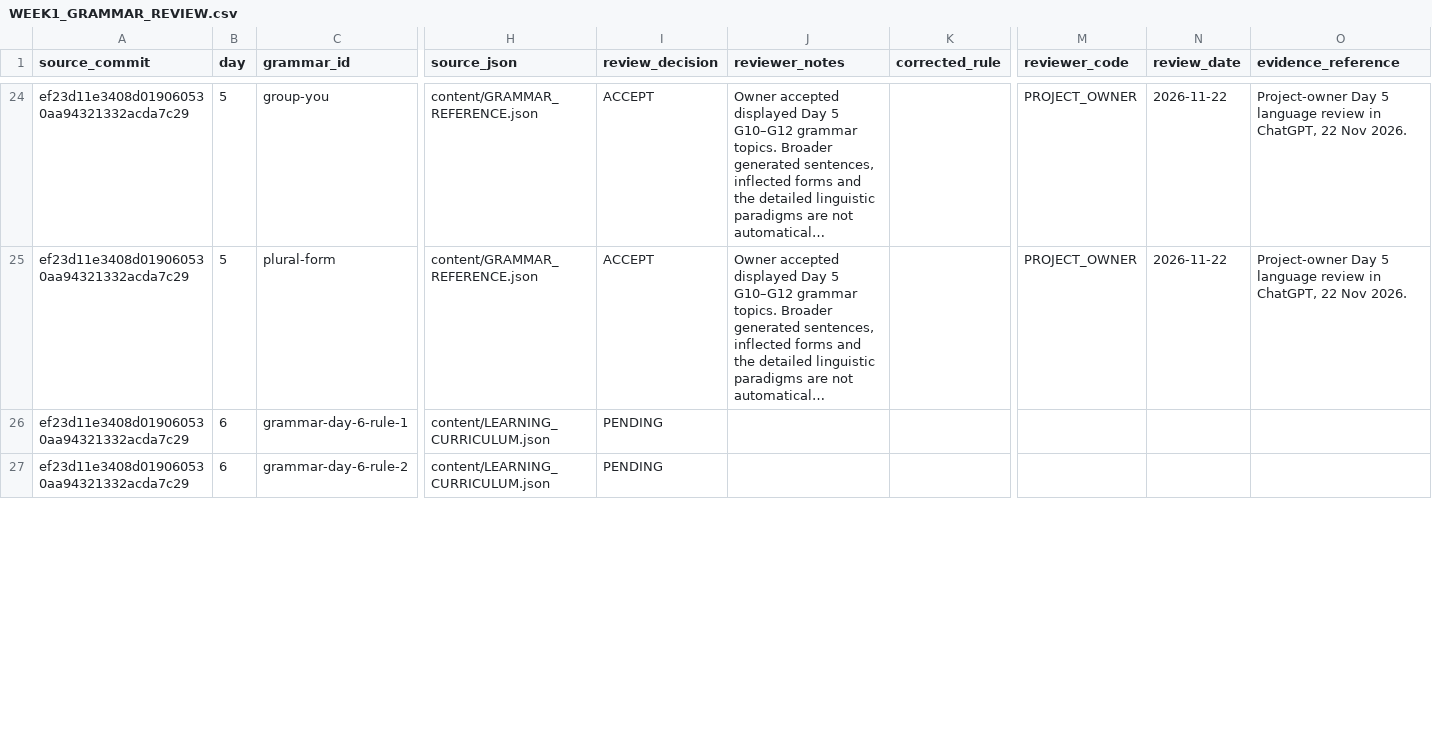
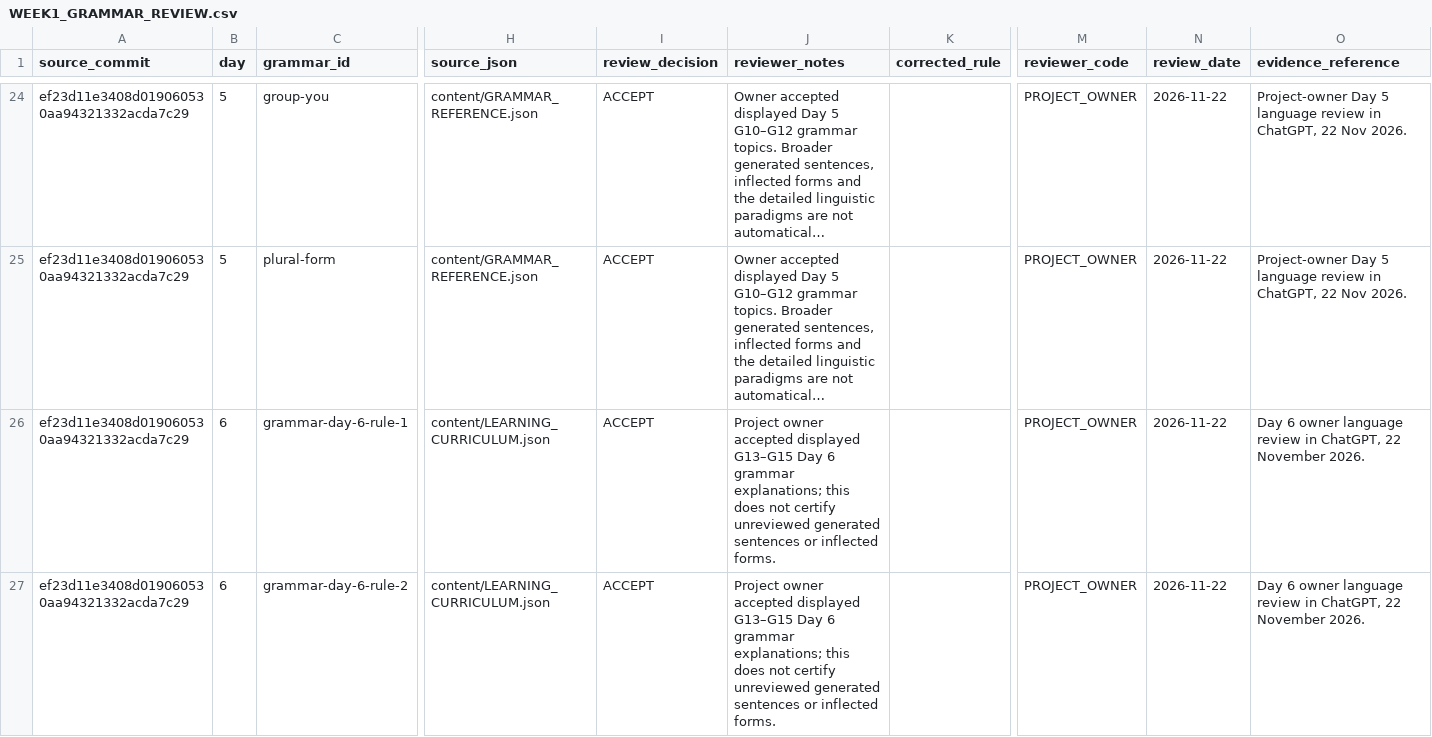
Before and after one commit to Anton0095/pashto-quest, a CSV file: docs/language-review/WEEK1_GRAMMAR_REVIEW.csv, drawn as a sheet; only a part is shown, gaps mark what is left out; long unchanged cells end in …; the diff covers the shown part only; the diff names each change by its address in the sheet, - before the commit and + after, or states it on an @@ line.

Commit message:
docs(language): record Day 6 owner approvals and V143 merman correction

```diff
--- a/docs/language-review/WEEK1_GRAMMAR_REVIEW.csv
+++ b/docs/language-review/WEEK1_GRAMMAR_REVIEW.csv
-I26:I27 (review_decision): PENDING
+I26:I27 (review_decision): ACCEPT
-J26:J27 (reviewer_notes): (empty)
+J26:J27 (reviewer_notes): Project owner accepted displayed G13–G15 Day 6 grammar explanations; this does not certify unreviewed generated sentences or inflected forms.
-M26:M27 (reviewer_code): (empty)
+M26:M27 (reviewer_code): PROJECT_OWNER
-N26:N27 (review_date): (empty)
+N26:N27 (review_date): 2026-11-22
-O26:O27 (evidence_reference): (empty)
+O26:O27 (evidence_reference): Day 6 owner language review in ChatGPT, 22 November 2026.
```
Also changed, not shown: 10 edited cells elsewhere in this file.
